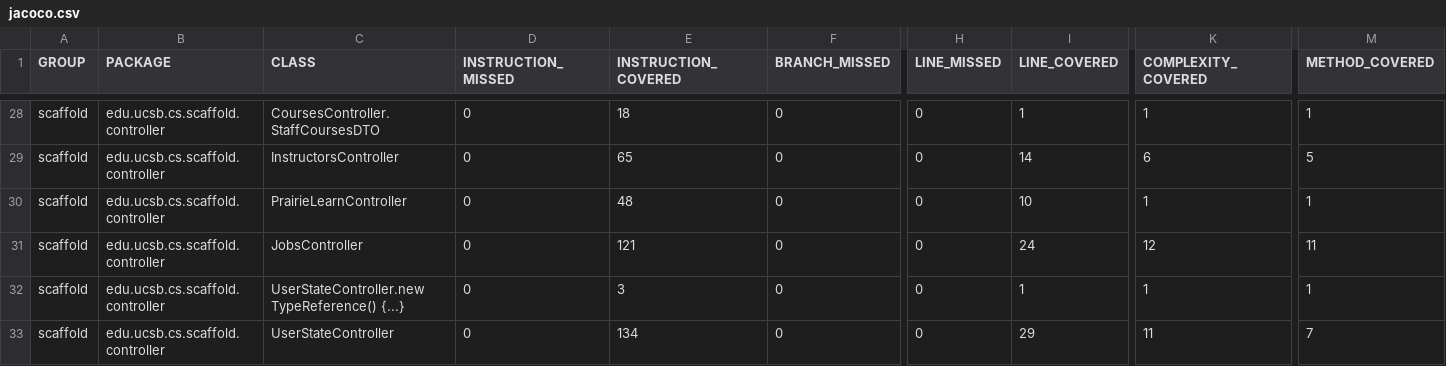
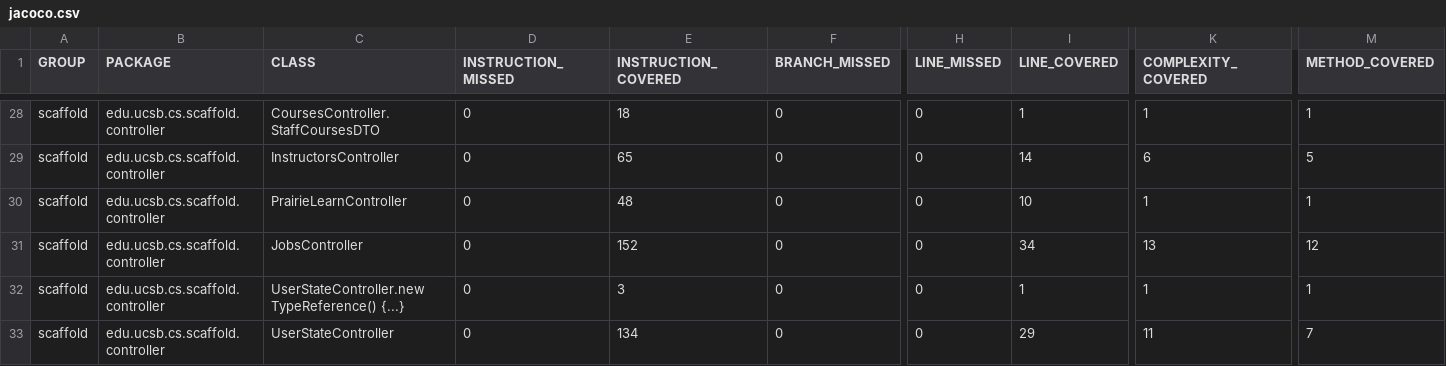
Before and after one commit to ucsb-cs156/proj-scaffold, a CSV file: jacoco/jacoco.csv, drawn as a sheet; only a part is shown, gaps mark what is left out; the diff covers the shown part only; the diff names each change by its address in the sheet, - before the commit and + after, or states it on an @@ line.

```diff
--- a/jacoco/jacoco.csv
+++ b/jacoco/jacoco.csv
-E31 (INSTRUCTION_COVERED): 121
+E31 (INSTRUCTION_COVERED): 152
-I31 (LINE_COVERED): 24
+I31 (LINE_COVERED): 34
-K31 (COMPLEXITY_COVERED): 12
+K31 (COMPLEXITY_COVERED): 13
-M31 (METHOD_COVERED): 11
+M31 (METHOD_COVERED): 12
```
Also changed, not shown: 3 added rows and 5 edited cells elsewhere in this file, 18 other files.
